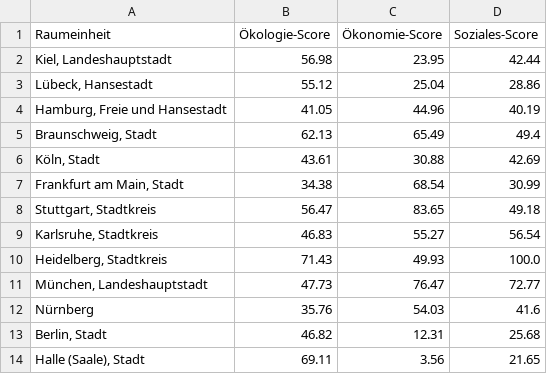
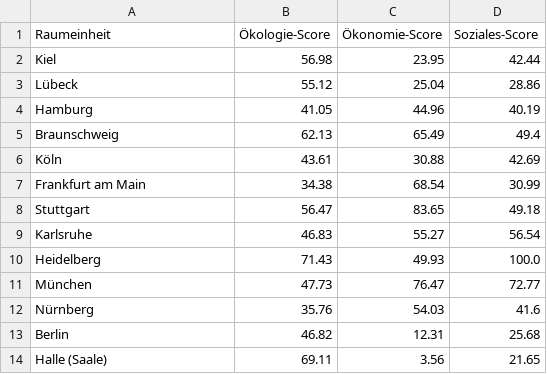
Before and after one commit to Finn1510/Nachhaltigkeit-Dimensionen-Visualisierung-Stadtgeo, a CSV file: sustainability_scores.csv, drawn as a sheet.

Commit message:
Stadtname ohne Titel

```diff
--- a/sustainability_scores.csv
+++ b/sustainability_scores.csv
@@ -1,14 +1,14 @@
 Raumeinheit;Ökologie-Score;Ökonomie-Score;Soziales-Score
-Kiel, Landeshauptstadt;56.98;23.95;42.44
-Lübeck, Hansestadt;55.12;25.04;28.86
-Hamburg, Freie und Hansestadt;41.05;44.96;40.19
-Braunschweig, Stadt;62.13;65.49;49.4
-Köln, Stadt;43.61;30.88;42.69
-Frankfurt am Main, Stadt;34.38;68.54;30.99
-Stuttgart, Stadtkreis;56.47;83.65;49.18
-Karlsruhe, Stadtkreis;46.83;55.27;56.54
-Heidelberg, Stadtkreis;71.43;49.93;100.0
-München, Landeshauptstadt;47.73;76.47;72.77
+Kiel;56.98;23.95;42.44
+Lübeck;55.12;25.04;28.86
+Hamburg;41.05;44.96;40.19
+Braunschweig;62.13;65.49;49.4
+Köln;43.61;30.88;42.69
+Frankfurt am Main;34.38;68.54;30.99
+Stuttgart;56.47;83.65;49.18
+Karlsruhe;46.83;55.27;56.54
+Heidelberg;71.43;49.93;100.0
+München;47.73;76.47;72.77
 Nürnberg;35.76;54.03;41.6
-Berlin, Stadt;46.82;12.31;25.68
-Halle (Saale), Stadt;69.11;3.56;21.65
+Berlin;46.82;12.31;25.68
+Halle (Saale);69.11;3.56;21.65
```
Also changed, not shown: 5 other files.
